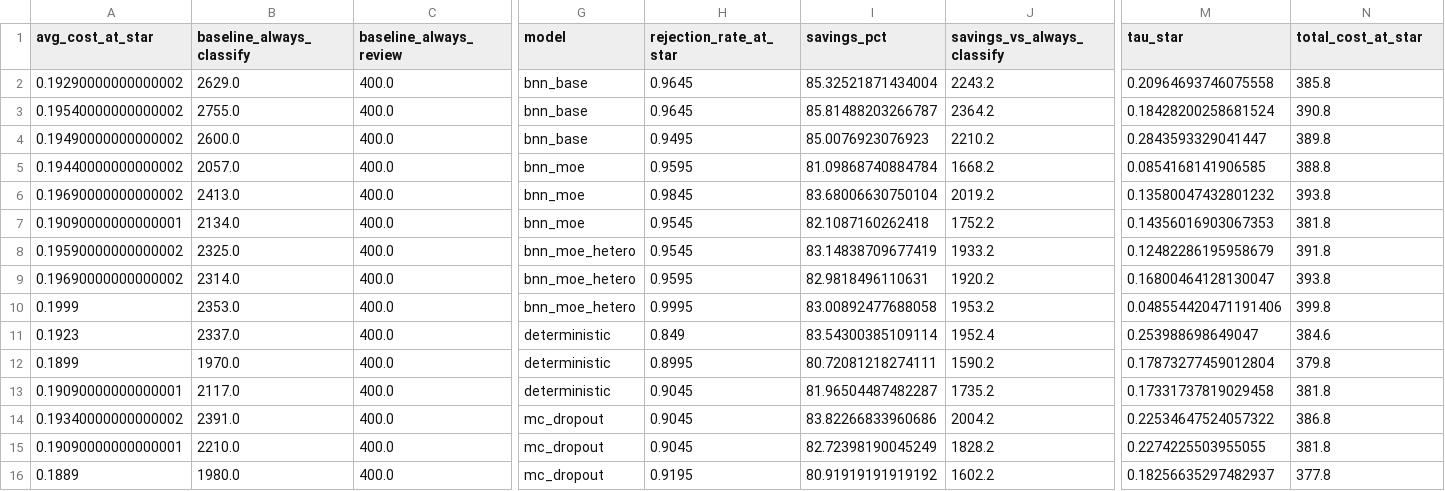
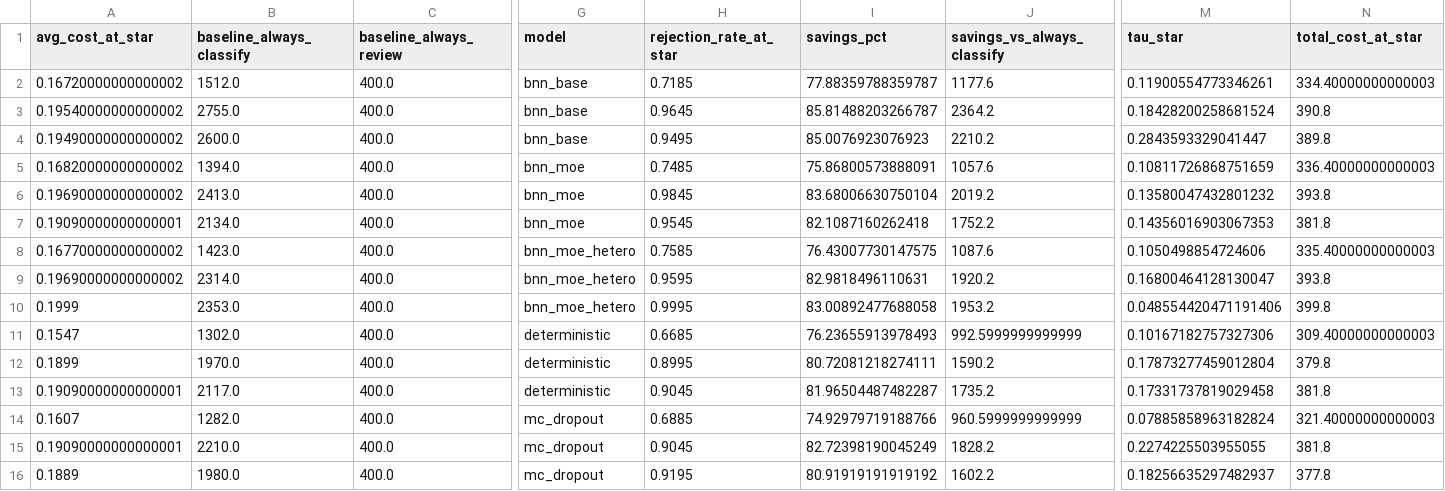
Before and after one commit to emmareysanchez/Bayesian-Sentiment-Analysis, a CSV file: proyecto_prob/proyecto_ia_probabilistica/experiments/results/business/business_analysis.csv, drawn as a sheet; only a part is shown, gaps mark what is left out; the diff names each change by its address in the sheet, - before the commit and + after, or states it on an @@ line.

```diff
--- a/proyecto_prob/proyecto_ia_probabilistica/experiments/results/business/business_analysis.csv
+++ b/proyecto_prob/proyecto_ia_probabilistica/experiments/results/business/business_analysis.csv
-A2 (avg_cost_at_star): 0.19290000000000002
+A2 (avg_cost_at_star): 0.16720000000000002
-B2 (baseline_always_classify): 2629.0
+B2 (baseline_always_classify): 1512.0
-H2 (rejection_rate_at_star): 0.9645
+H2 (rejection_rate_at_star): 0.7185
-I2 (savings_pct): 85.32521871434004
+I2 (savings_pct): 77.88359788359787
-J2 (savings_vs_always_classify): 2243.2
+J2 (savings_vs_always_classify): 1177.6
-M2 (tau_star): 0.20964693746075558
+M2 (tau_star): 0.11900554773346261
-N2 (total_cost_at_star): 385.8
+N2 (total_cost_at_star): 334.40000000000003
-A5 (avg_cost_at_star): 0.19440000000000002
+A5 (avg_cost_at_star): 0.16820000000000002
-B5 (baseline_always_classify): 2057.0
+B5 (baseline_always_classify): 1394.0
-H5 (rejection_rate_at_star): 0.9595
+H5 (rejection_rate_at_star): 0.7485
-I5 (savings_pct): 81.09868740884784
+I5 (savings_pct): 75.86800573888091
-J5 (savings_vs_always_classify): 1668.2
+J5 (savings_vs_always_classify): 1057.6
-M5 (tau_star): 0.0854168141906585
+M5 (tau_star): 0.10811726868751659
-N5 (total_cost_at_star): 388.8
+N5 (total_cost_at_star): 336.40000000000003
-A8 (avg_cost_at_star): 0.19590000000000002
+A8 (avg_cost_at_star): 0.16770000000000002
-B8 (baseline_always_classify): 2325.0
+B8 (baseline_always_classify): 1423.0
-H8 (rejection_rate_at_star): 0.9545
+H8 (rejection_rate_at_star): 0.7585
-I8 (savings_pct): 83.14838709677419
+I8 (savings_pct): 76.43007730147575
-J8 (savings_vs_always_classify): 1933.2
+J8 (savings_vs_always_classify): 1087.6
-M8 (tau_star): 0.12482286195958679
+M8 (tau_star): 0.1050498854724606
-N8 (total_cost_at_star): 391.8
+N8 (total_cost_at_star): 335.40000000000003
-A11 (avg_cost_at_star): 0.1923
+A11 (avg_cost_at_star): 0.1547
-B11 (baseline_always_classify): 2337.0
+B11 (baseline_always_classify): 1302.0
-H11 (rejection_rate_at_star): 0.849
+H11 (rejection_rate_at_star): 0.6685
-I11 (savings_pct): 83.54300385109114
+I11 (savings_pct): 76.23655913978493
-J11 (savings_vs_always_classify): 1952.4
+J11 (savings_vs_always_classify): 992.5999999999999
-M11 (tau_star): 0.253988698649047
+M11 (tau_star): 0.10167182757327306
-N11 (total_cost_at_star): 384.6
+N11 (total_cost_at_star): 309.40000000000003
-A14 (avg_cost_at_star): 0.19340000000000002
+A14 (avg_cost_at_star): 0.1607
-B14 (baseline_always_classify): 2391.0
+B14 (baseline_always_classify): 1282.0
-H14 (rejection_rate_at_star): 0.9045
+H14 (rejection_rate_at_star): 0.6885
-I14 (savings_pct): 83.82266833960686
+I14 (savings_pct): 74.92979719188766
-J14 (savings_vs_always_classify): 2004.2
+J14 (savings_vs_always_classify): 960.5999999999999
-M14 (tau_star): 0.22534647524057322
+M14 (tau_star): 0.07885858963182824
-N14 (total_cost_at_star): 386.8
+N14 (total_cost_at_star): 321.40000000000003
```
Also changed, not shown: proyecto_prob/proyecto_ia_probabilistica/experiments/results/business/business_summary.csv, proyecto_prob/proyecto_ia_probabilistica/experiments/results/evaluation/metrics_raw.csv, 39 other files.
